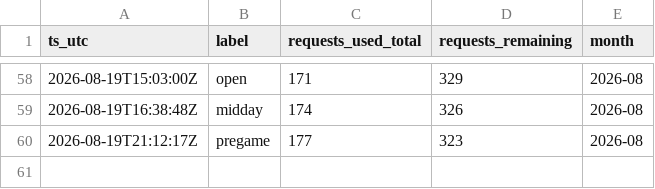
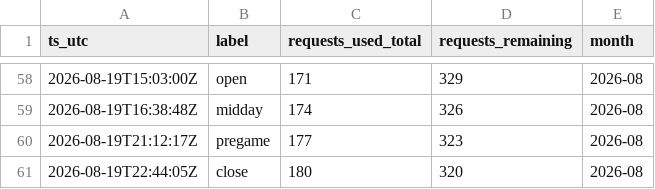
Before and after one commit to gitchrisqueen/panthera, a CSV file: data/odds/credit_log.csv, drawn as a sheet; only a part is shown, gaps mark what is left out; the diff names each change by its address in the sheet, - before the commit and + after, or states it on an @@ line.

```diff
--- a/data/odds/credit_log.csv
+++ b/data/odds/credit_log.csv
+row 61: 2026-08-19T22:44:05Z | close | 180 | 320 | 2026-08
```
Also changed, not shown: data/games/games.csv, 2 other files.
